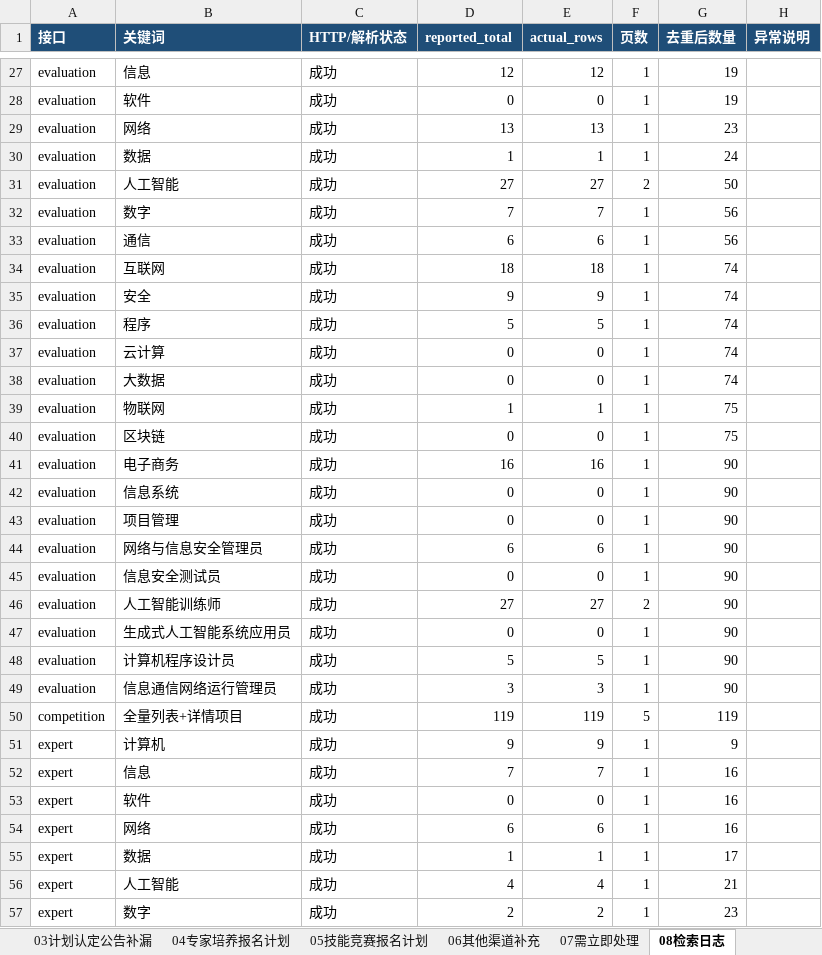
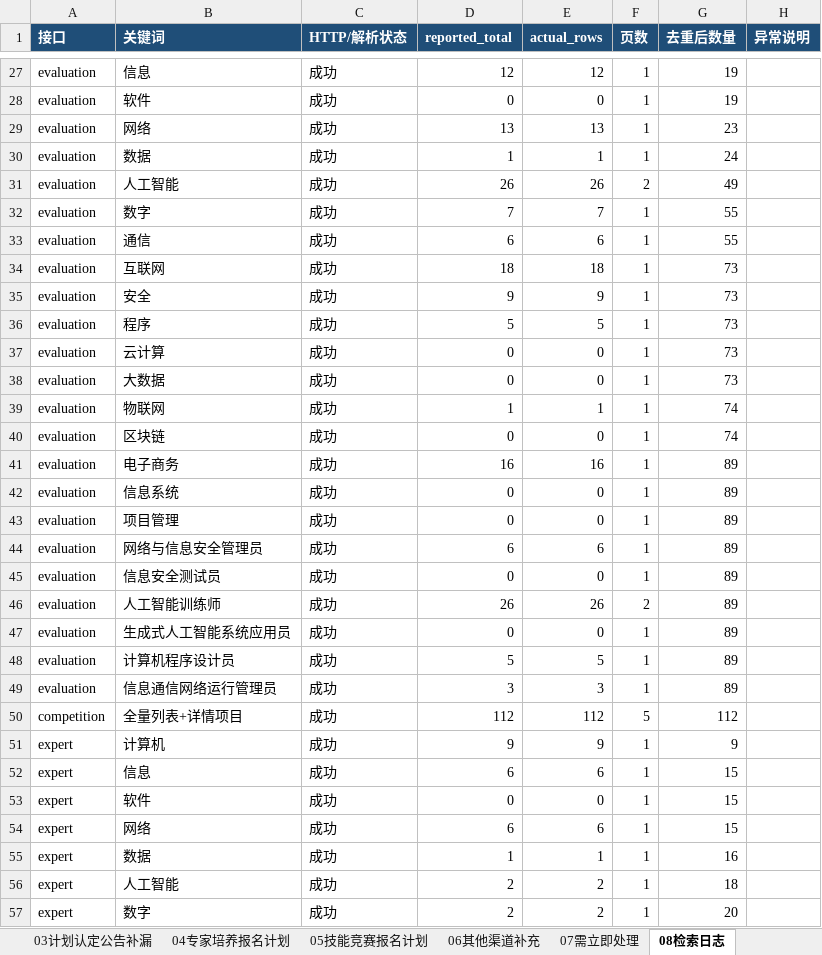
Before and after one commit to Juesann/zhejiang-skill-daily, an Excel workbook: latest.xlsx, sheet 08检索日志, drawn as a sheet; only a part is shown, gaps mark what is left out; values as stored, in another font and other column widths than the file's, no borders; the diff covers the shown part only; the diff names each change by its address in the sheet, - before the commit and + after, or states it on an @@ line.

Commit message:
Update daily report 2026-08-31

```diff
--- a/latest.xlsx (sheet 08检索日志)
+++ b/latest.xlsx (sheet 08检索日志)
-D31 (reported_total): 27
+D31 (reported_total): 26
-E31 (actual_rows): 27
+E31 (actual_rows): 26
-G31 (去重后数量): 50
+G31 (去重后数量): 49
-G32:G33 (去重后数量): 56
+G32:G33 (去重后数量): 55
-G34:G38 (去重后数量): 74
+G34:G38 (去重后数量): 73
-G39:G40 (去重后数量): 75
+G39:G40 (去重后数量): 74
-G41:G49 (去重后数量): 90
+G41:G49 (去重后数量): 89
-D46 (reported_total): 27
+D46 (reported_total): 26
-E46 (actual_rows): 27
+E46 (actual_rows): 26
-D50 (reported_total): 119
+D50 (reported_total): 112
-E50 (actual_rows): 119
+E50 (actual_rows): 112
-G50 (去重后数量): 119
+G50 (去重后数量): 112
-D52 (reported_total): 7
+D52 (reported_total): 6
-E52 (actual_rows): 7
+E52 (actual_rows): 6
-G52:G54 (去重后数量): 16
+G52:G54 (去重后数量): 15
-G55 (去重后数量): 17
+G55 (去重后数量): 16
-D56 (reported_total): 4
+D56 (reported_total): 2
-E56 (actual_rows): 4
+E56 (actual_rows): 2
-G56 (去重后数量): 21
+G56 (去重后数量): 18
-G57 (去重后数量): 23
+G57 (去重后数量): 20
```
Also changed, not shown: 53 edited cells elsewhere in this sheet, sheet 01技能培训报名计划, sheet 07需立即处理, sheet 02技能评价报名计划, sheet 04专家培养报名计划, sheet 05技能竞赛报名计划, sheet 00总览看板, 3 other files.
